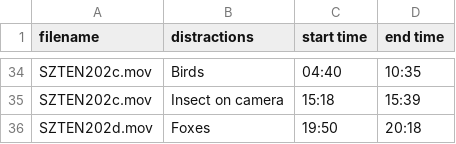
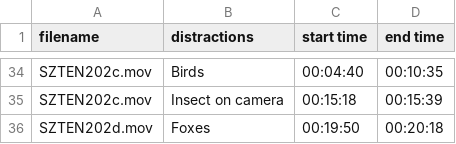
Before and after one commit to schallerala/unifr-master-ilids-alarms, a CSV file: data/handcrafted-metadata/szte_distractions.extended.csv, drawn as a sheet; only a part is shown, gaps mark what is left out; the diff covers the shown part only; the diff names each change by its address in the sheet, - before the commit and + after, or states it on an @@ line.

```diff
--- a/data/handcrafted-metadata/szte_distractions.extended.csv
+++ b/data/handcrafted-metadata/szte_distractions.extended.csv
-C34 (start time): 04:40
+C34 (start time): 00:04:40
-D34 (end time): 10:35
+D34 (end time): 00:10:35
-C35 (start time): 15:18
+C35 (start time): 00:15:18
-D35 (end time): 15:39
+D35 (end time): 00:15:39
-C36 (start time): 19:50
+C36 (start time): 00:19:50
-D36 (end time): 20:18
+D36 (end time): 00:20:18
```
Also changed, not shown: 64 edited cells elsewhere in this file, 6 other files.
